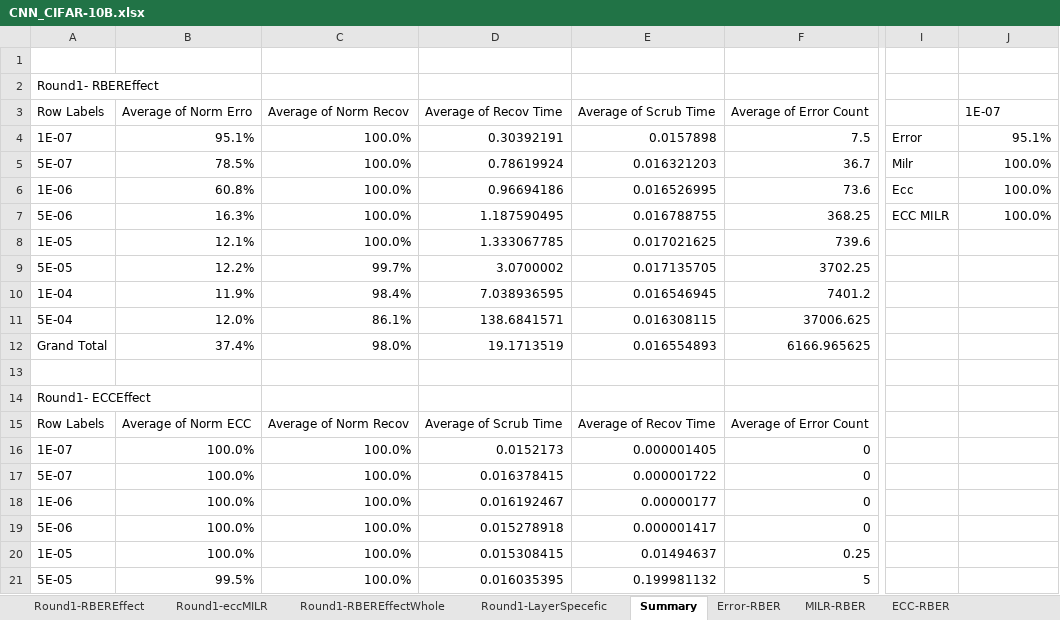
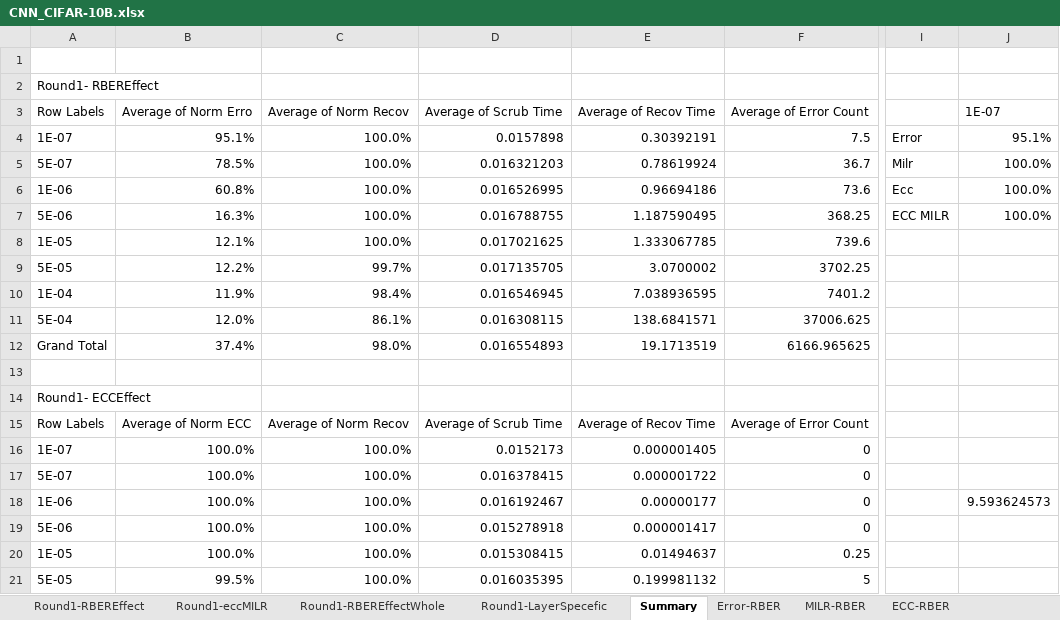
Before and after one commit to Jponader/MILR-Nueral-Network, an Excel workbook: Testing/CNN_Cifar-100/data2/CNN_CIFAR-10B.xlsx, sheet Summary, drawn as a sheet; only a part is shown, gaps mark what is left out; values as stored, in another font and other column widths than the file's, no borders; the diff names each change by its address in the sheet, - before the commit and + after, or states it on an @@ line.

```diff
--- a/Testing/CNN_Cifar-100/data2/CNN_CIFAR-10B.xlsx (sheet Summary)
+++ b/Testing/CNN_Cifar-100/data2/CNN_CIFAR-10B.xlsx (sheet Summary)
-D3: Average of Recov Time
+D3: Average of Scrub Time
-E3: Average of Scrub Time
+E3: Average of Recov Time
-D4: 0.30392191
+D4: 0.0157898
-E4: 0.0157898
+E4: 0.30392191
-D5: 0.78619924
+D5: 0.016321203
-E5: 0.016321203
+E5: 0.78619924
-D6: 0.96694186
+D6: 0.016526995
-E6: 0.016526995
+E6: 0.96694186
-D7: 1.187590495
+D7: 0.016788755
-E7: 0.016788755
+E7: 1.187590495
-D8: 1.333067785
+D8: 0.017021625
-E8: 0.017021625
+E8: 1.333067785
-D9: 3.0700002
+D9: 0.017135705
-E9: 0.017135705
+E9: 3.0700002
-D10: 7.038936595
+D10: 0.016546945
-E10: 0.016546945
+E10: 7.038936595
-D11: 138.6841571
+D11: 0.016308115
-E11: 0.016308115
+E11: 138.6841571
-D12: 19.1713519
+D12: 0.016554893
-E12: 0.016554893
+E12: 19.1713519
-J18: (empty)
+J18: 9.593624573
```
Also changed, not shown: sheet Round1-RBEREffectWhole, charts or pictures, Testing/CNN_Cifar-10/data2/CNN_CIFAR-10.xlsx, Testing/CNN_MNIST/data2/CNN_MNIST.xlsx, 20 other files.
